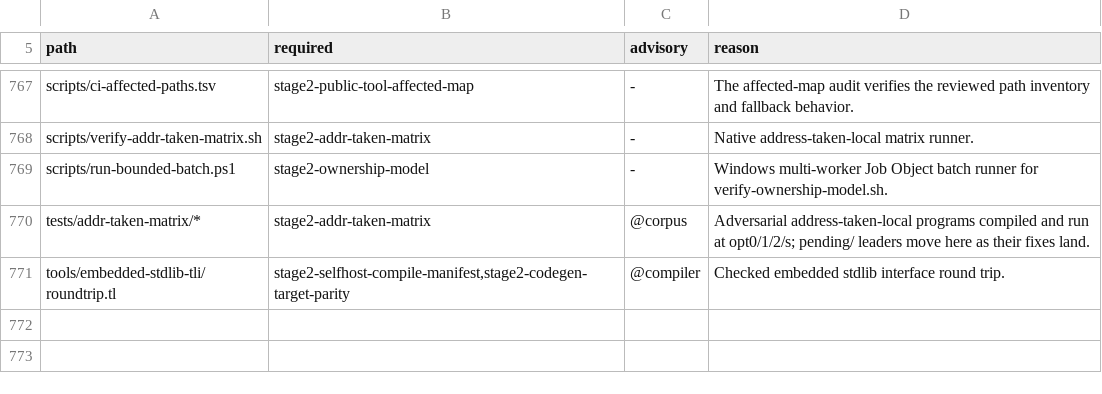
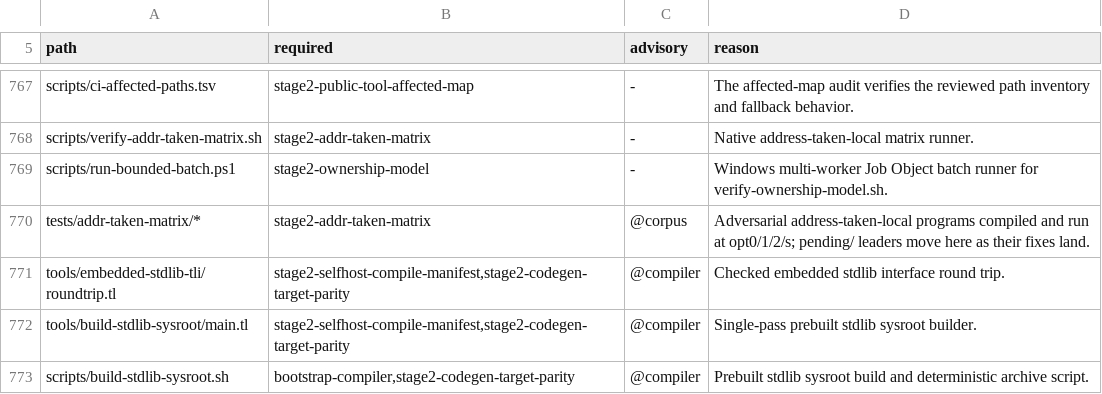
Before and after one commit to JoNil-Botta/typelisp, a TSV file: scripts/ci-affected-paths.tsv, drawn as a sheet; only a part is shown, gaps mark what is left out.

Commit message:
Build and ship per-module prebuilt stdlib sysroot (libstdlib.a + stdlib.tli)

```diff
--- a/scripts/ci-affected-paths.tsv
+++ b/scripts/ci-affected-paths.tsv
@@ -771 +771,3 @@ tests/addr-taken-matrix/*	stage2-addr-taken-matrix	@corpus	Adversarial address-t
 tools/embedded-stdlib-tli/roundtrip.tl	stage2-selfhost-compile-manifest,stage2-codegen-target-parity	@compiler	Checked embedded stdlib interface round trip.
+tools/build-stdlib-sysroot/main.tl	stage2-selfhost-compile-manifest,stage2-codegen-target-parity	@compiler	Single-pass prebuilt stdlib sysroot builder.
+scripts/build-stdlib-sysroot.sh	bootstrap-compiler,stage2-codegen-target-parity	@compiler	Prebuilt stdlib sysroot build and deterministic archive script.
```
Also changed, not shown: 13 other files.
